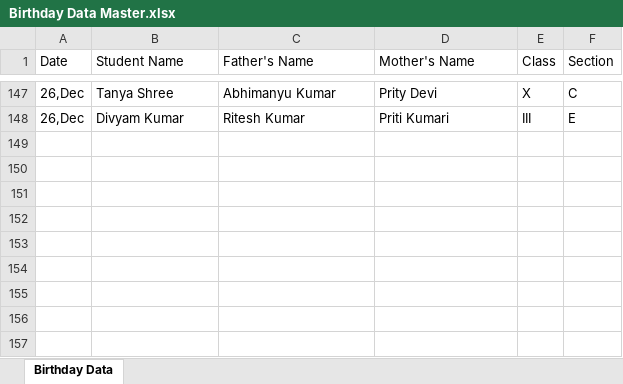
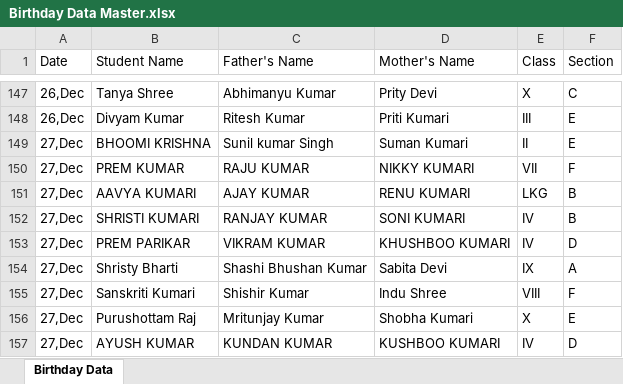
Before and after one commit to Hackerjnvv/HTML, an Excel workbook: Birthday Data Master.xlsx, sheet Birthday Data, drawn as a sheet; only a part is shown, gaps mark what is left out; values as stored, in another font and other column widths than the file's, no borders; the diff names each change by its address in the sheet, - before the commit and + after, or states it on an @@ line.

Commit message:
Automated data scrape and format for 2025-12-24

```diff
--- a/Birthday Data Master.xlsx (sheet Birthday Data)
+++ b/Birthday Data Master.xlsx (sheet Birthday Data)
+row 149: 27,Dec | BHOOMI KRISHNA | Sunil kumar Singh | Suman Kumari | II | E
+row 150: 27,Dec | PREM KUMAR | RAJU KUMAR | NIKKY KUMARI | VII | F
+row 151: 27,Dec | AAVYA KUMARI | AJAY KUMAR | RENU KUMARI | LKG | B
+row 152: 27,Dec | SHRISTI KUMARI | RANJAY KUMAR | SONI KUMARI | IV | B
+row 153: 27,Dec | PREM PARIKAR | VIKRAM KUMAR | KHUSHBOO KUMARI | IV | D
+row 154: 27,Dec | Shristy Bharti | Shashi Bhushan Kumar | Sabita Devi | IX | A
+row 155: 27,Dec | Sanskriti Kumari | Shishir Kumar | Indu Shree | VIII | F
+row 156: 27,Dec | Purushottam Raj | Mritunjay Kumar | Shobha Kumari | X | E
+row 157: 27,Dec | AYUSH KUMAR | KUNDAN KUMAR | KUSHBOO KUMARI | IV | D
```
Also changed, not shown: 2 other files.
